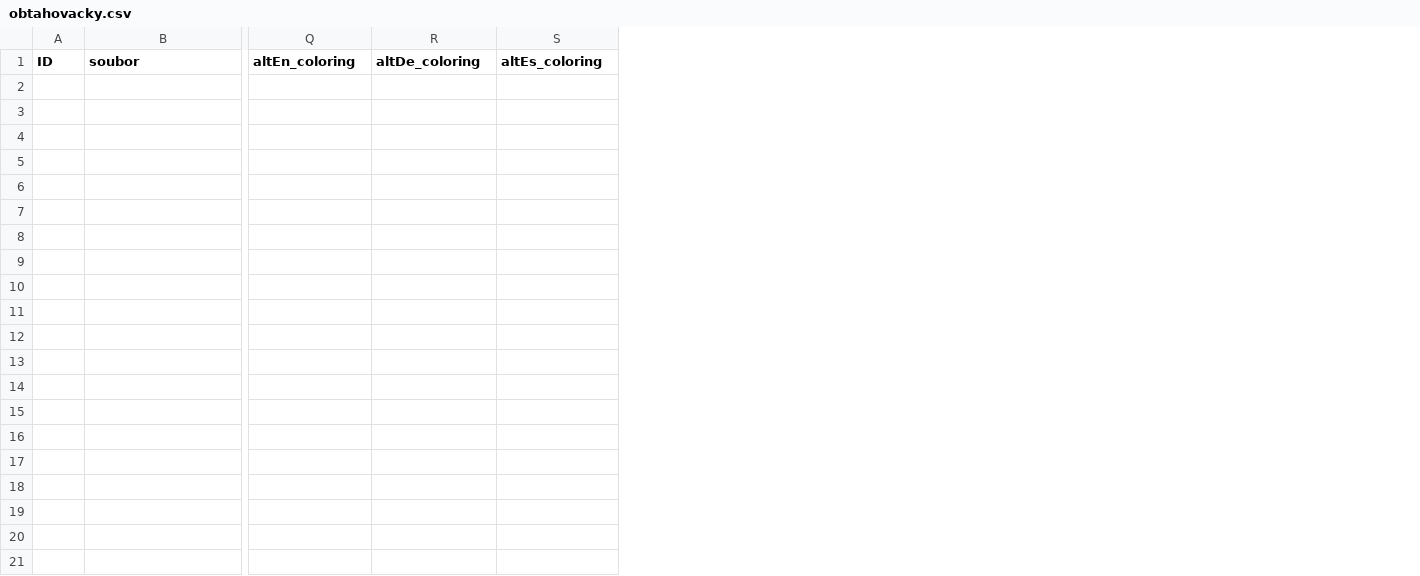
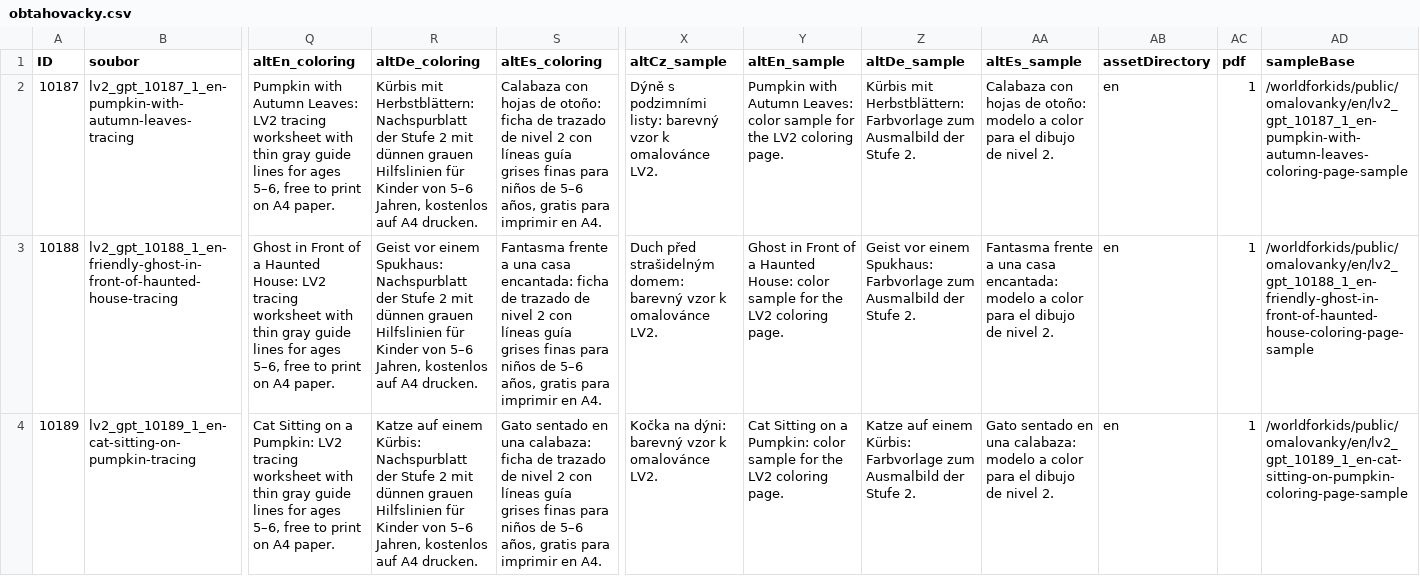
Before and after one commit to Vinmatweb/worldforkids, a CSV file: assets/data/obtahovacky.csv, drawn as a sheet; only a part is shown, gaps mark what is left out; rows hold the shown columns only; the diff names each change by its address in the sheet, - before the commit and + after, or states it on an @@ line.

Commit message:
feat: publish Halloween tracing LV2 batch 1 (3/17)

```diff
--- a/assets/data/obtahovacky.csv
+++ b/assets/data/obtahovacky.csv
+column X (altCz_sample), empty
+column Y (altEn_sample), empty
+column Z (altDe_sample), empty
+column AA (altEs_sample), empty
+column AB (assetDirectory), empty
+column AC (pdf), empty
+column AD (sampleBase), empty
+row 2: 10187 | lv2_gpt_10187_1_en-pumpkin-with-autumn-leaves-tracing | Pumpkin with Autumn Leaves: LV2 tracing worksheet with thin gray guide lines for ages 5–6, free to print on A4 paper. | Kürbis mit Herbstblättern: Nachspurblatt der Stufe 2 mit dünnen grauen Hilfslinien für Kinder von 5–6 Jahren, kostenlos auf A4 drucken. | Calabaza con hojas de otoño: ficha de trazado de nivel 2 con líneas guía grises finas para niños de 5–6 años, gratis para imprimir en A4. | Dýně s podzimními listy: barevný vzor k omalovánce LV2. | Pumpkin with Autumn Leaves: color sample for the LV2 coloring page. | Kürbis mit Herbstblättern: Farbvorlage zum Ausmalbild der Stufe 2. | Calabaza con hojas de otoño: modelo a color para el dibujo de nivel 2. | en | 1 | /worldforkids/public/omalovanky/en/lv2_gpt_10187_1_en-pumpkin-with-autumn-leaves-coloring-page-sample
+row 3: 10188 | lv2_gpt_10188_1_en-friendly-ghost-in-front-of-haunted-house-tracing | Ghost in Front of a Haunted House: LV2 tracing worksheet with thin gray guide lines for ages 5–6, free to print on A4 paper. | Geist vor einem Spukhaus: Nachspurblatt der Stufe 2 mit dünnen grauen Hilfslinien für Kinder von 5–6 Jahren, kostenlos auf A4 drucken. | Fantasma frente a una casa encantada: ficha de trazado de nivel 2 con líneas guía grises finas para niños de 5–6 años, gratis para imprimir en A4. | Duch před strašidelným domem: barevný vzor k omalovánce LV2. | Ghost in Front of a Haunted House: color sample for the LV2 coloring page. | Geist vor einem Spukhaus: Farbvorlage zum Ausmalbild der Stufe 2. | Fantasma frente a una casa encantada: modelo a color para el dibujo de nivel 2. | en | 1 | /worldforkids/public/omalovanky/en/lv2_gpt_10188_1_en-friendly-ghost-in-front-of-haunted-house-coloring-page-sample
+row 4: 10189 | lv2_gpt_10189_1_en-cat-sitting-on-pumpkin-tracing | Cat Sitting on a Pumpkin: LV2 tracing worksheet with thin gray guide lines for ages 5–6, free to print on A4 paper. | Katze auf einem Kürbis: Nachspurblatt der Stufe 2 mit dünnen grauen Hilfslinien für Kinder von 5–6 Jahren, kostenlos auf A4 drucken. | Gato sentado en una calabaza: ficha de trazado de nivel 2 con líneas guía grises finas para niños de 5–6 años, gratis para imprimir en A4. | Kočka na dýni: barevný vzor k omalovánce LV2. | Cat Sitting on a Pumpkin: color sample for the LV2 coloring page. | Katze auf einem Kürbis: Farbvorlage zum Ausmalbild der Stufe 2. | Gato sentado en una calabaza: modelo a color para el dibujo de nivel 2. | en | 1 | /worldforkids/public/omalovanky/en/lv2_gpt_10189_1_en-cat-sitting-on-pumpkin-coloring-page-sample
```
Also changed, not shown: 10 other files.
